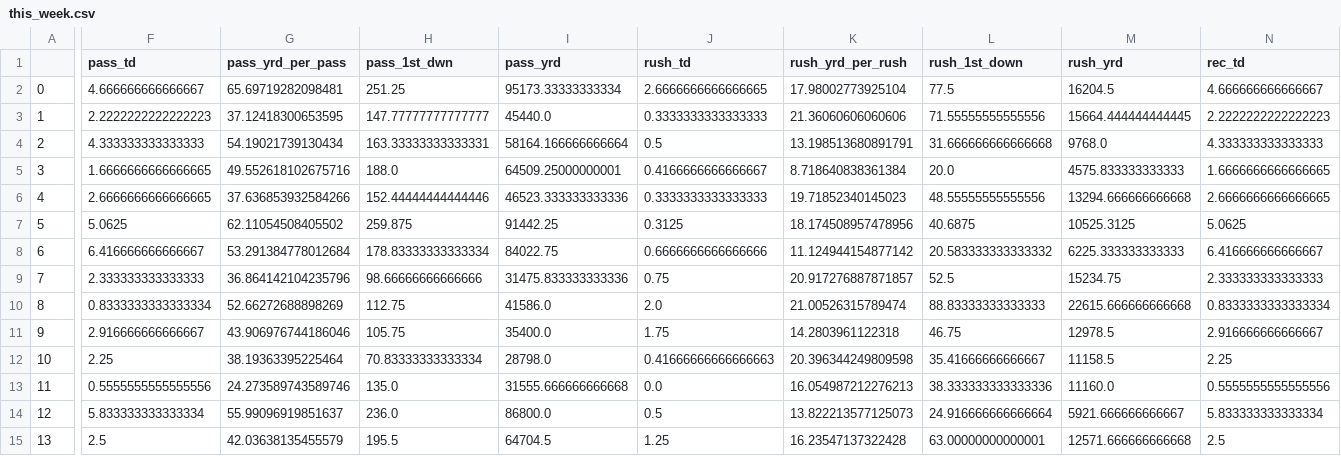
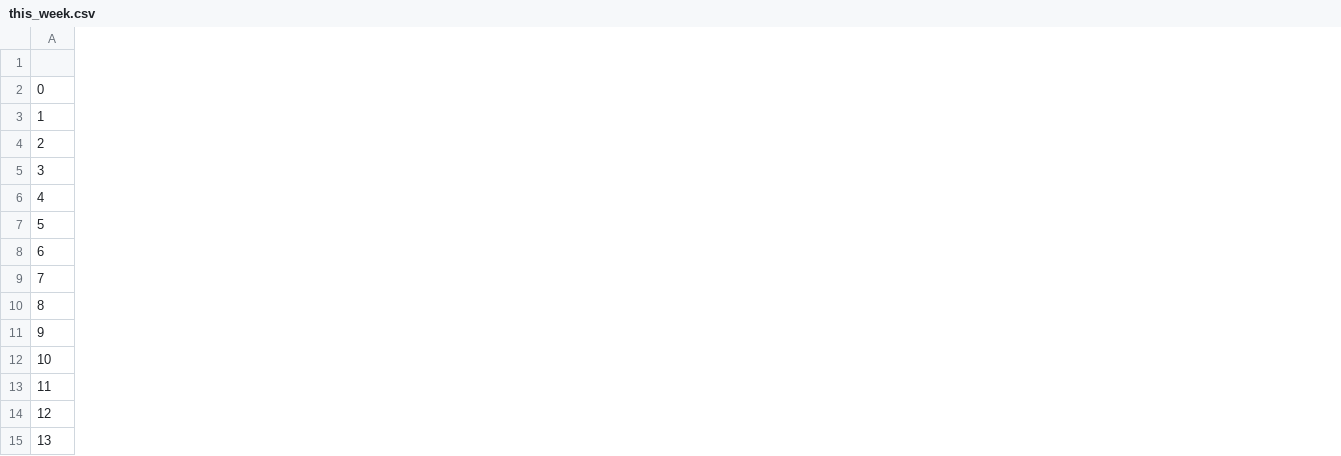
Before and after one commit to nadbn4/dash_app, a CSV file: this_week.csv, drawn as a sheet; only a part is shown, gaps mark what is left out; the diff covers the shown part only; the diff names each change by its address in the sheet, - before the commit and + after, or states it on an @@ line.

Commit message:
Add files via upload

```diff
--- a/this_week.csv
+++ b/this_week.csv
-column F (pass_td), rows 2-15: 4.666666666666667 | 2.2222222222222223 | 4.333333333333333 | 1.6666666666666665 | 2.6666666666666665 | 5.0625 | 6.416666666666667 | 2.333333333333333 | 0.8333333333333334 | 2.916666666666667 | 2.25 | 0.5555555555555556 | 5.833333333333334 | 2.5
-column G (pass_yrd_per_pass), rows 2-15: 65.69719282098481 | 37.12418300653595 | 54.19021739130434 | 49.552618102675716 | 37.636853932584266 | 62.11054508405502 | 53.291384778012684 | 36.864142104235796 | 52.66272688898269 | 43.906976744186046 | 38.19363395225464 | 24.273589743589746 | 55.99096919851637 | 42.03638135455579
-column H (pass_1st_dwn), rows 2-15: 251.25 | 147.77777777777777 | 163.33333333333331 | 188.0 | 152.44444444444446 | 259.875 | 178.83333333333334 | 98.66666666666666 | 112.75 | 105.75 | 70.83333333333334 | 135.0 | 236.0 | 195.5
-column I (pass_yrd), rows 2-15: 95173.33333333334 | 45440.0 | 58164.166666666664 | 64509.25000000001 | 46523.333333333336 | 91442.25 | 84022.75 | 31475.833333333336 | 41586.0 | 35400.0 | 28798.0 | 31555.666666666668 | 86800.0 | 64704.5
-column J (rush_td), rows 2-15: 2.6666666666666665 | 0.3333333333333333 | 0.5 | 0.4166666666666667 | 0.3333333333333333 | 0.3125 | 0.6666666666666666 | 0.75 | 2.0 | 1.75 | 0.41666666666666663 | 0.0 | 0.5 | 1.25
-column K (rush_yrd_per_rush), rows 2-15: 17.98002773925104 | 21.36060606060606 | 13.198513680891791 | 8.718640838361384 | 19.71852340145023 | 18.174508957478956 | 11.124944154877142 | 20.917276887871857 | 21.00526315789474 | 14.2803961122318 | 20.396344249809598 | 16.054987212276213 | 13.822213577125073 | 16.23547137322428
-column L (rush_1st_down), rows 2-15: 77.5 | 71.55555555555556 | 31.666666666666668 | 20.0 | 48.55555555555556 | 40.6875 | 20.583333333333332 | 52.5 | 88.83333333333333 | 46.75 | 35.41666666666667 | 38.333333333333336 | 24.916666666666664 | 63.00000000000001
-column M (rush_yrd), rows 2-15: 16204.5 | 15664.444444444445 | 9768.0 | 4575.833333333333 | 13294.666666666668 | 10525.3125 | 6225.333333333333 | 15234.75 | 22615.666666666668 | 12978.5 | 11158.5 | 11160.0 | 5921.666666666667 | 12571.666666666668
-column N (rec_td), rows 2-15: 4.666666666666667 | 2.2222222222222223 | 4.333333333333333 | 1.6666666666666665 | 2.6666666666666665 | 5.0625 | 6.416666666666667 | 2.333333333333333 | 0.8333333333333334 | 2.916666666666667 | 2.25 | 0.5555555555555556 | 5.833333333333334 | 2.5
```
Also changed, not shown: 13 removed columns elsewhere in this file.
